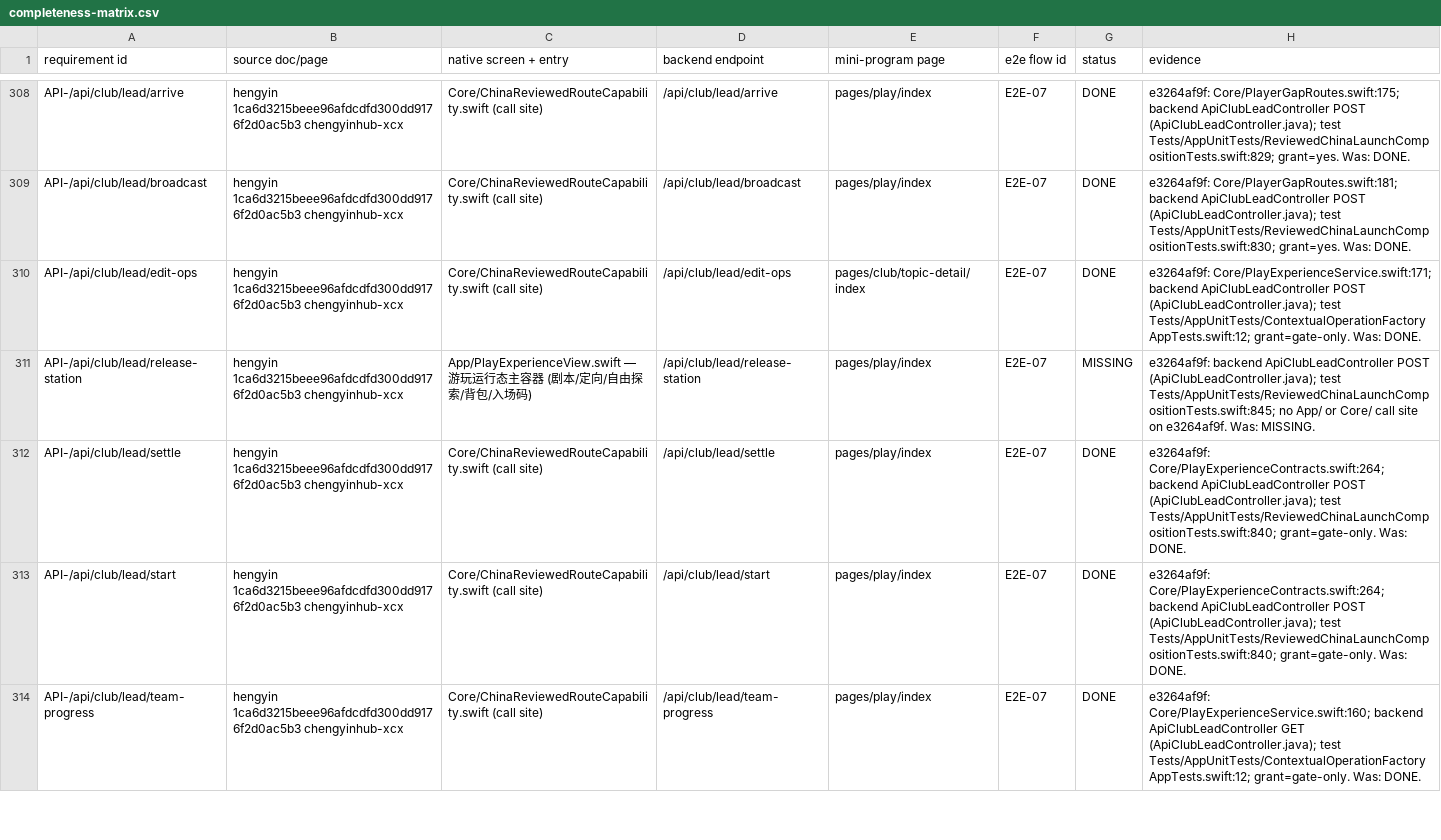
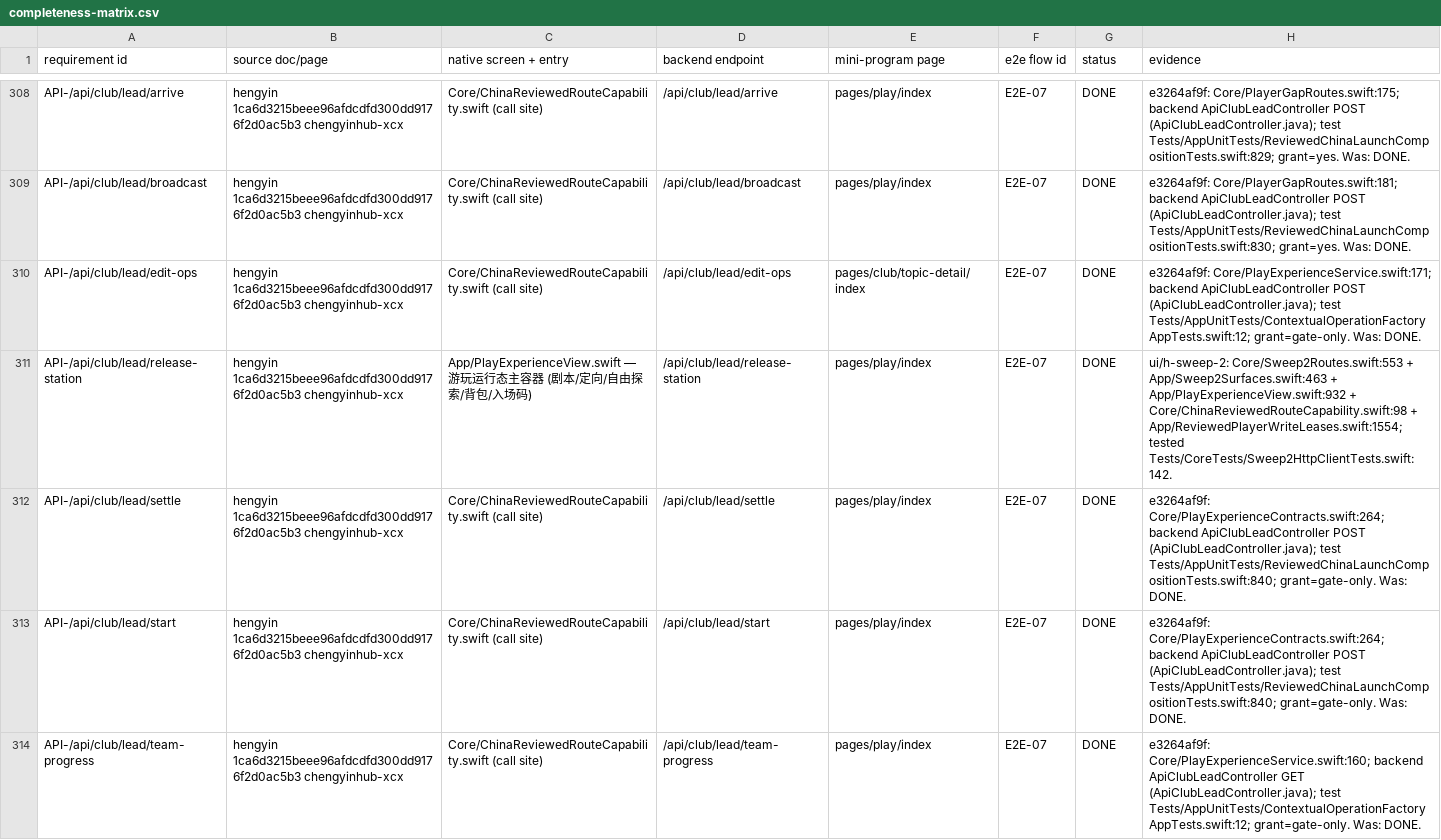
Before and after one commit to XXsocietyee/chein-app, a CSV file: docs/release/completeness-matrix.csv, drawn as a sheet; only a part is shown, gaps mark what is left out; the diff covers the shown part only.

```diff
--- a/docs/release/completeness-matrix.csv
+++ b/docs/release/completeness-matrix.csv
@@ -310,3 +310,3 @@ API-/api/club/lead/broadcast,hengyin 1ca6d3215beee96afdcdfd300dd9176f2d0ac5b3 ch
 API-/api/club/lead/edit-ops,hengyin 1ca6d3215beee96afdcdfd300dd9176f2d0ac5b3 chengyinhub-xcx,Core/ChinaReviewedRouteCapability.swift (call site),/api/club/lead/edit-ops,pages/club/topic-detail/index,E2E-07,DONE,e3264af9f: Core/PlayExperienceService.swift:171; backend ApiClubLeadController POST (ApiClubLeadController.java); test Tests/AppUnitTests/ContextualOperationFactoryAppTests.swift:12; grant=gate-only. Was: DONE.
-API-/api/club/lead/release-station,hengyin 1ca6d3215beee96afdcdfd300dd9176f2d0ac5b3 chengyinhub-xcx,App/PlayExperienceView.swift — 游玩运行态主容器 (剧本/定向/自由探索/背包/入场码),/api/club/lead/release-station,pages/play/index,E2E-07,MISSING,e3264af9f: backend ApiClubLeadController POST (ApiClubLeadController.java); test Tests/AppUnitTests/ReviewedChinaLaunchCompositionTests.swift:845; no App/ or Core/ call site on e3264af9f. Was: MISSING.
+API-/api/club/lead/release-station,hengyin 1ca6d3215beee96afdcdfd300dd9176f2d0ac5b3 chengyinhub-xcx,App/PlayExperienceView.swift — 游玩运行态主容器 (剧本/定向/自由探索/背包/入场码),/api/club/lead/release-station,pages/play/index,E2E-07,DONE,ui/h-sweep-2: Core/Sweep2Routes.swift:553 + App/Sweep2Surfaces.swift:463 + App/PlayExperienceView.swift:932 + Core/ChinaReviewedRouteCapability.swift:98 + App/ReviewedPlayerWriteLeases.swift:1554; tested Tests/CoreTests/Sweep2HttpClientTests.swift:142.
 API-/api/club/lead/settle,hengyin 1ca6d3215beee96afdcdfd300dd9176f2d0ac5b3 chengyinhub-xcx,Core/ChinaReviewedRouteCapability.swift (call site),/api/club/lead/settle,pages/play/index,E2E-07,DONE,e3264af9f: Core/PlayExperienceContracts.swift:264; backend ApiClubLeadController POST (ApiClubLeadController.java); test Tests/AppUnitTests/ReviewedChinaLaunchCompositionTests.swift:840; grant=gate-only. Was: DONE.
```
Also changed, not shown: 74 edited cells elsewhere in this file, 19 other files.
